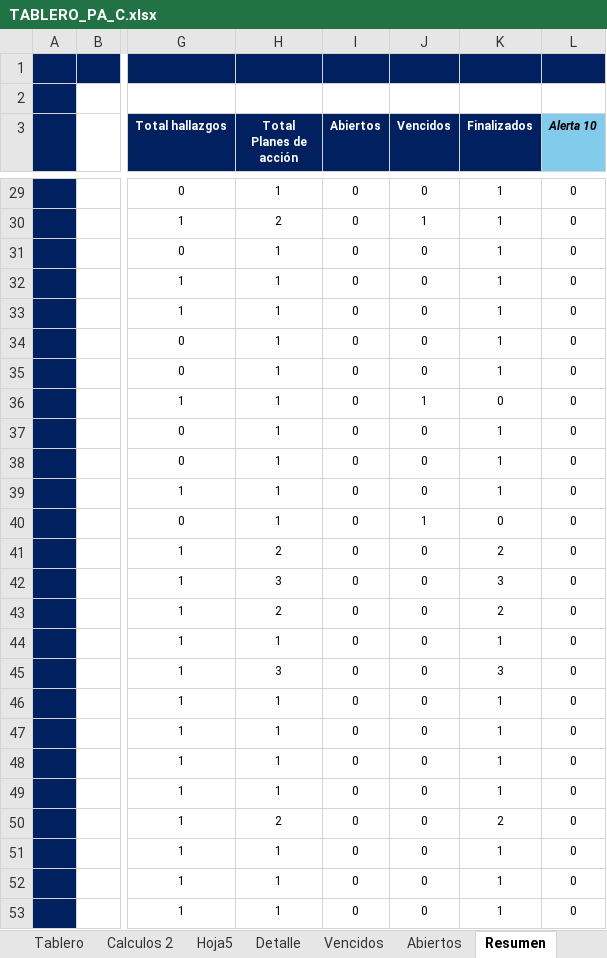
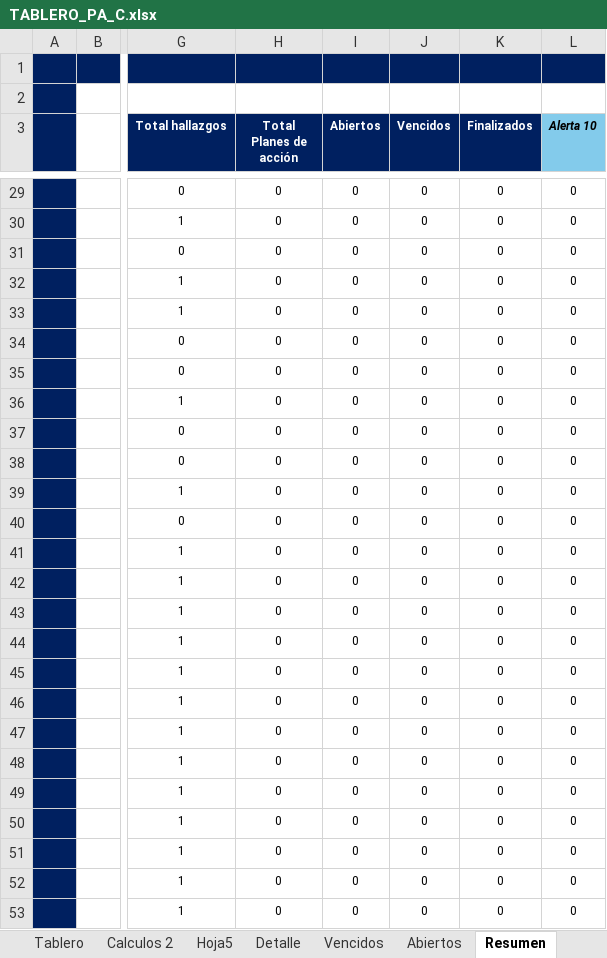
Before and after one commit to diego12vas-cmd/tableros-control, an Excel workbook: TABLERO_PA_C.xlsx, sheet Resumen, drawn as a sheet; only a part is shown, gaps mark what is left out; values as stored, in another font and other column widths than the file's, no borders; table styles not drawn; the diff covers the shown part only; the diff names each change by its address in the sheet, - before the commit and + after, or states it on an @@ line.

```diff
--- a/TABLERO_PA_C.xlsx (sheet Resumen)
+++ b/TABLERO_PA_C.xlsx (sheet Resumen)
-H29 (Total Planes de acción): 1
+H29 (Total Planes de acción): 0
-K29:K35 (Finalizados): 1
+K29:K35 (Finalizados): 0
-H30 (Total Planes de acción): 2
+H30 (Total Planes de acción): 0
-J30 (Vencidos): 1
+J30 (Vencidos): 0
-H31:H40 (Total Planes de acción): 1
+H31:H40 (Total Planes de acción): 0
-J36 (Vencidos): 1
+J36 (Vencidos): 0
-K37:K39 (Finalizados): 1
+K37:K39 (Finalizados): 0
-J40 (Vencidos): 1
+J40 (Vencidos): 0
-H41 (Total Planes de acción): 2
+H41 (Total Planes de acción): 0
-K41 (Finalizados): 2
+K41 (Finalizados): 0
-H42 (Total Planes de acción): 3
+H42 (Total Planes de acción): 0
-K42 (Finalizados): 3
+K42 (Finalizados): 0
-H43 (Total Planes de acción): 2
+H43 (Total Planes de acción): 0
-K43 (Finalizados): 2
+K43 (Finalizados): 0
-H44 (Total Planes de acción): 1
+H44 (Total Planes de acción): 0
-K44 (Finalizados): 1
+K44 (Finalizados): 0
-H45 (Total Planes de acción): 3
+H45 (Total Planes de acción): 0
-K45 (Finalizados): 3
+K45 (Finalizados): 0
-H46:H49 (Total Planes de acción): 1
+H46:H49 (Total Planes de acción): 0
-K46:K49 (Finalizados): 1
+K46:K49 (Finalizados): 0
-H50 (Total Planes de acción): 2
+H50 (Total Planes de acción): 0
-K50 (Finalizados): 2
+K50 (Finalizados): 0
-H51:H53 (Total Planes de acción): 1
+H51:H53 (Total Planes de acción): 0
-K51:K53 (Finalizados): 1
+K51:K53 (Finalizados): 0
```
Also changed, not shown: 88 edited cells elsewhere in this sheet, sheet Base de Datos, 1 other file.
